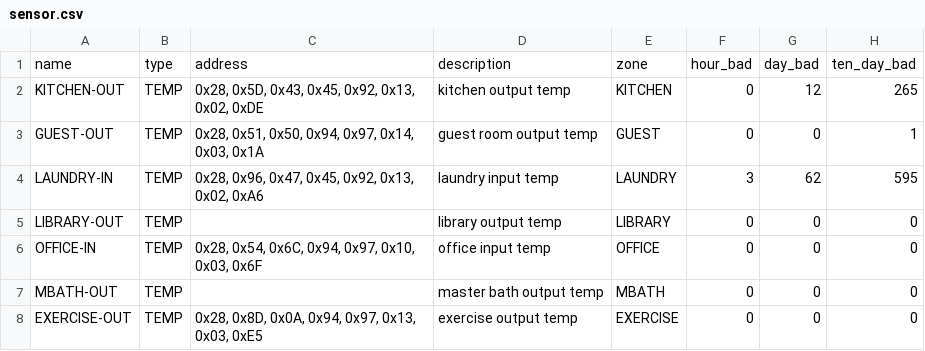
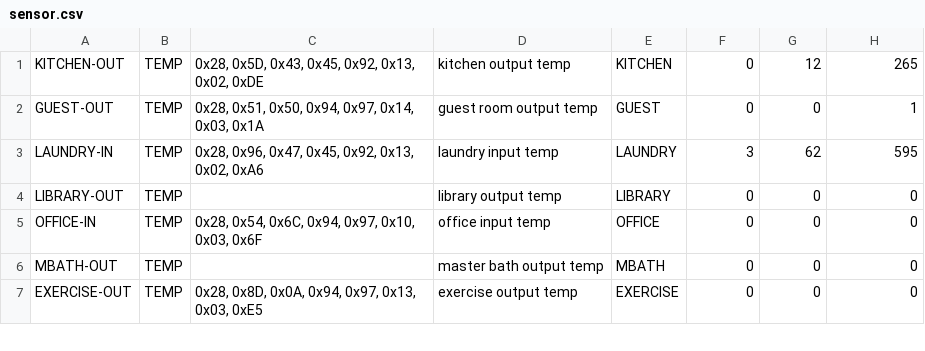
Before and after one commit to jnusbaum/automation, a CSV file: sensor.csv, drawn as a sheet; only a part is shown.

```diff
--- a/sensor.csv
+++ b/sensor.csv
@@ -1,2 +1 @@
-"name","type","address","description","zone","hour_bad","day_bad","ten_day_bad"
 "KITCHEN-OUT","TEMP","0x28, 0x5D, 0x43, 0x45, 0x92, 0x13, 0x02, 0xDE","kitchen output temp","KITCHEN",0,12,265
```
Also changed, not shown: 3 other files.
